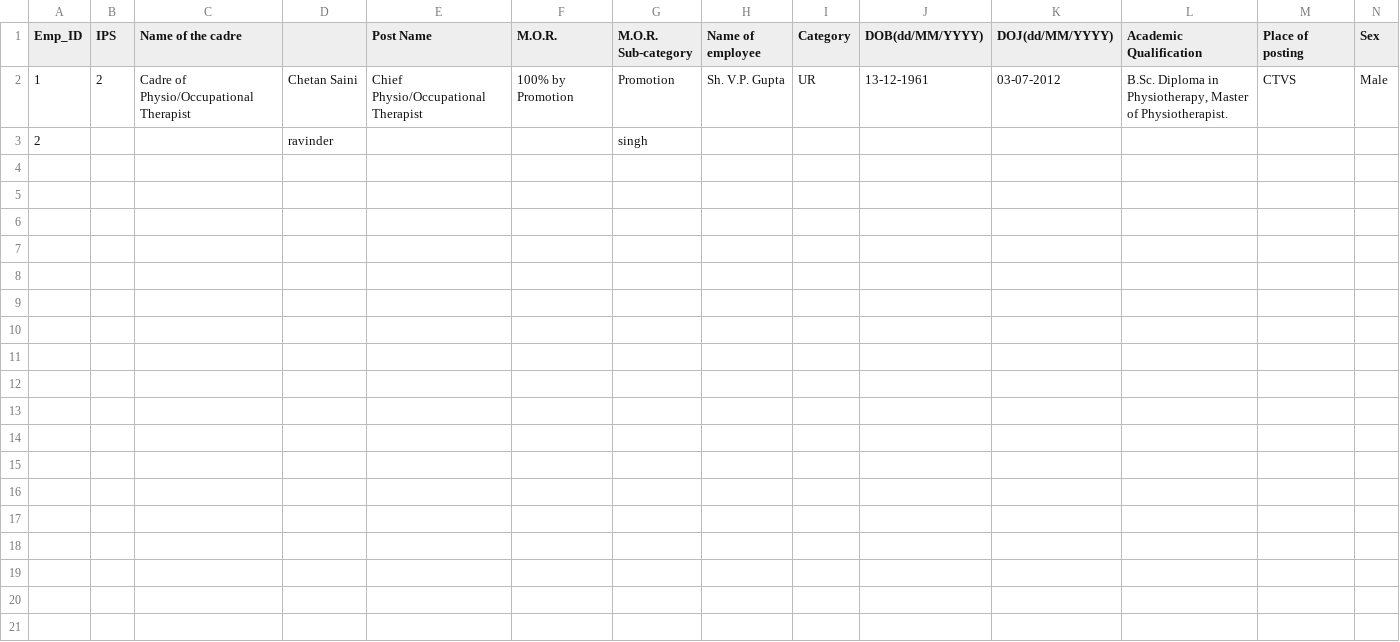
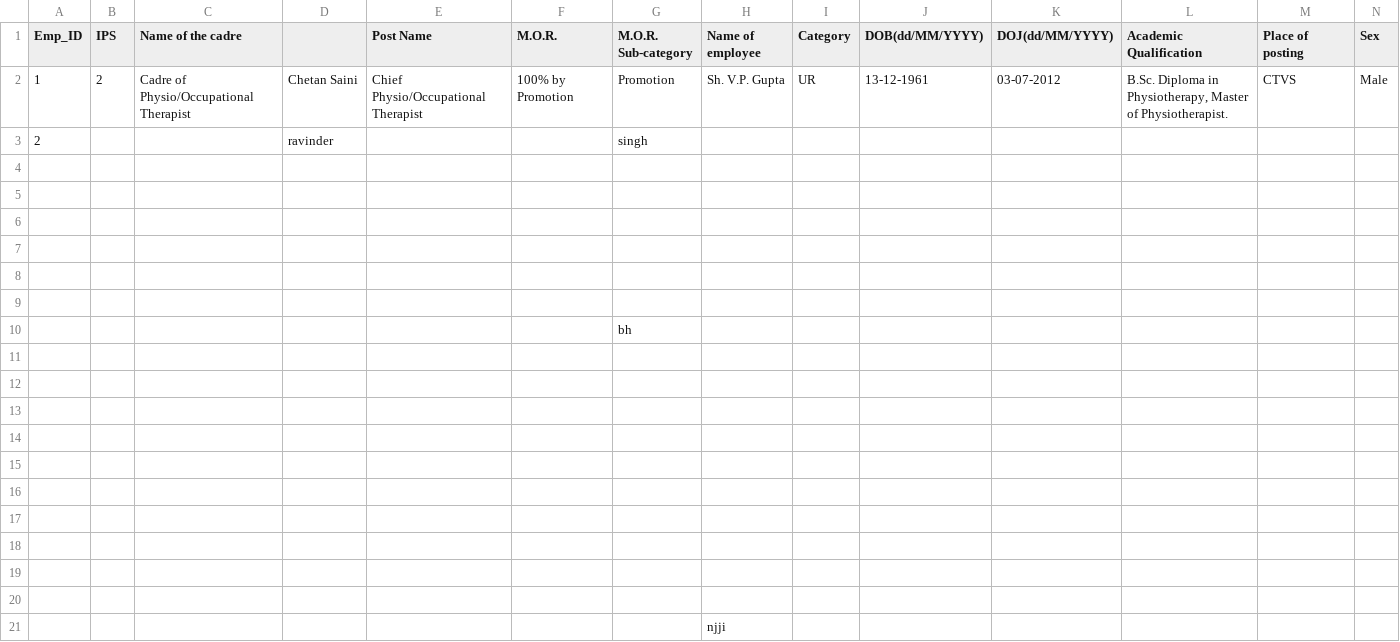
Before and after one commit to ravi1997/demoRepo, a CSV file: inCSV.csv, drawn as a sheet; only a part is shown; rows hold the shown columns only; the diff names each change by its address in the sheet, - before the commit and + after, or states it on an @@ line.

```diff
--- a/inCSV.csv
+++ b/inCSV.csv
+row 4: (empty)
+row 5: (empty)
+row 6: (empty)
+row 7: (empty)
+row 8: (empty)
+row 9: (empty)
+row 10:  |  |  |  |  |  | bh
+row 11: (empty)
+row 12: (empty)
+row 13: (empty)
+row 14: (empty)
+row 15: (empty)
+row 16: (empty)
+row 17: (empty)
+row 18: (empty)
+row 19: (empty)
+row 20: (empty)
+row 21:  |  |  |  |  |  |  | njji
```
Also changed, not shown: 1 other file.
